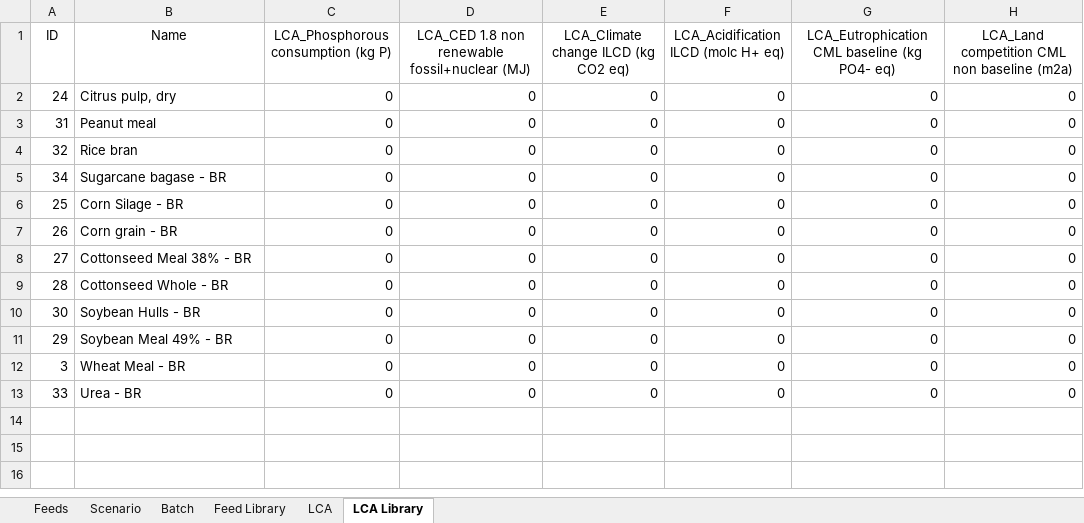
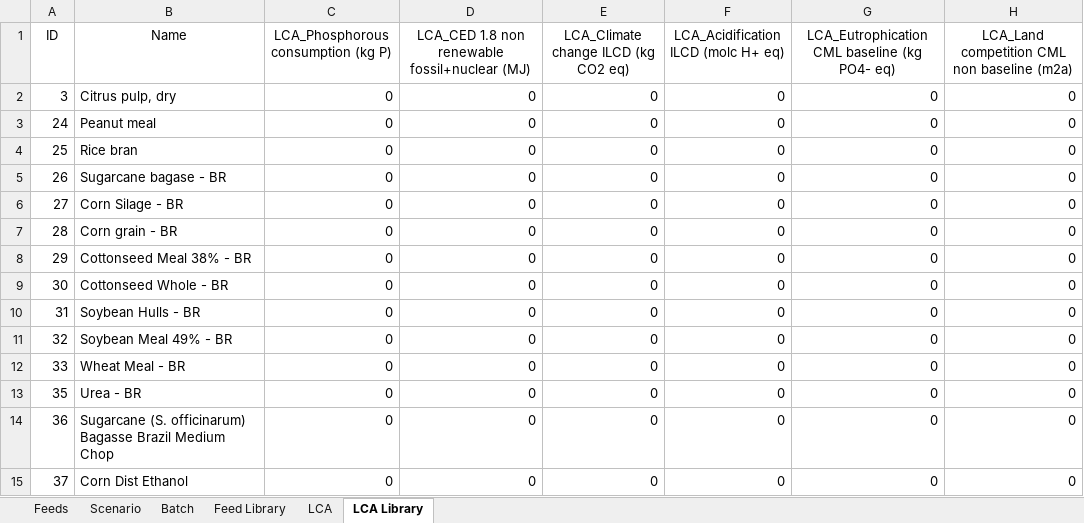
Before and after one commit to BlackNellore/NLPMD_Reduced-cost, an Excel workbook: Input.xlsx, sheet LCA Library, drawn as a sheet; values as stored, in another font and other column widths than the file's, no borders; conditional formats and table styles not drawn; removed rows and columns are numbered as before the commit, all else as after; the diff names each change by its address in the sheet, - before the commit and + after, or states it on an @@ line.

```diff
--- a/Input.xlsx (sheet LCA Library)
+++ b/Input.xlsx (sheet LCA Library)
+row 2: 3 | Citrus pulp, dry | 0 | 0 | 0 | 0 | 0 | 0
-B3 (Name): Citrus pulp, dry
+B3 (Name): Peanut meal
-row 3: 31 | Peanut meal | 0 | 0 | 0 | 0 | 0 | 0
-row 4: 32 | Rice bran | 0 | 0 | 0 | 0 | 0 | 0
-row 5: 34 | Sugarcane bagase - BR | 0 | 0 | 0 | 0 | 0 | 0
-B4 (Name): Corn Silage - BR
+B4 (Name): Rice bran
-B5 (Name): Corn grain - BR
+B5 (Name): Sugarcane bagase - BR
-B6 (Name): Cottonseed Meal 38% - BR
+B6 (Name): Corn Silage - BR
-B7 (Name): Cottonseed Whole - BR
+B7 (Name): Corn grain - BR
+row 8: 29 | Cottonseed Meal 38% - BR | 0 | 0 | 0 | 0 | 0 | 0
-B9 (Name): Soybean Hulls - BR
+B9 (Name): Cottonseed Whole - BR
-A10 (ID): 29
+A10 (ID): 31
-B10 (Name): Soybean Meal 49% - BR
+B10 (Name): Soybean Hulls - BR
-A11 (ID): 3
+A11 (ID): 32
-B11 (Name): Wheat Meal - BR
+B11 (Name): Soybean Meal 49% - BR
-B12 (Name): Urea - BR
+B12 (Name): Wheat Meal - BR
+row 13: 35 | Urea - BR | 0 | 0 | 0 | 0 | 0 | 0
+row 14: 36 | Sugarcane (S. officinarum) Bagasse Brazil Medium Chop | 0 | 0 | 0 | 0 | 0 | 0
+row 15: 37 | Corn Dist Ethanol | 0 | 0 | 0 | 0 | 0 | 0
```
Also changed, not shown: sheet Feed Library, sheet Feeds, sheet Scenario, charts or pictures, 5 other files.
